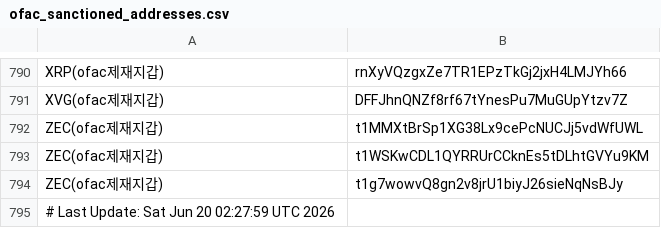
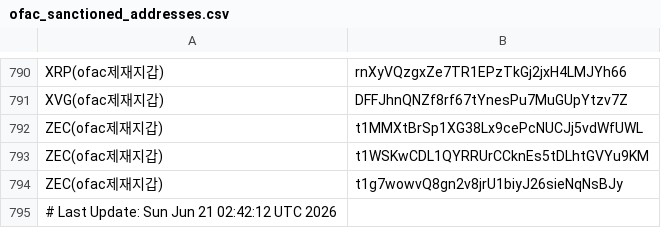
Before and after one commit to kuyongjin/blacklist-wallet-daily-check, a CSV file: ofac_sanctioned_addresses.csv, drawn as a sheet; only a part is shown, gaps mark what is left out.

```diff
--- a/ofac_sanctioned_addresses.csv
+++ b/ofac_sanctioned_addresses.csv
@@ -794,2 +794,2 @@ ZEC(ofac제재지갑),t1WSKwCDL1QYRRUrCCknEs5tDLhtGVYu9KM
 ZEC(ofac제재지갑),t1g7wowvQ8gn2v8jrU1biyJ26sieNqNsBJy
-# Last Update: Sat Jun 20 02:27:59 UTC 2026
+# Last Update: Sun Jun 21 02:42:12 UTC 2026
```
Also changed, not shown: opensanctions_addresses.csv.
